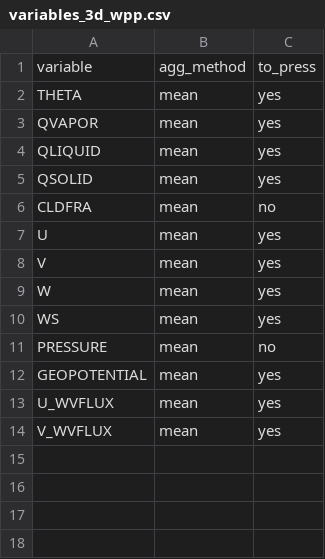
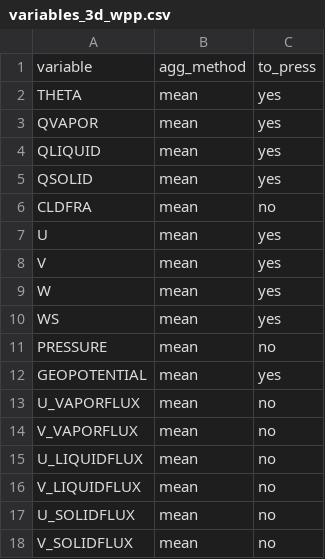
Before and after one commit to benatouba/wave, a CSV file: res/post/variables_3d_wpp.csv, drawn as a sheet.

```diff
--- a/res/post/variables_3d_wpp.csv
+++ b/res/post/variables_3d_wpp.csv
@@ -12,3 +12,7 @@
 "GEOPOTENTIAL","mean","yes"
-"U_WVFLUX","mean","yes"
-"V_WVFLUX","mean","yes"
+"U_VAPORFLUX","mean","no"
+"V_VAPORFLUX","mean","no"
+"U_LIQUIDFLUX","mean","no"
+"V_LIQUIDFLUX","mean","no"
+"U_SOLIDFLUX","mean","no"
+"V_SOLIDFLUX","mean","no"
```
Also changed, not shown: res/post/variables_2d_wpp.csv, 3 other files.
